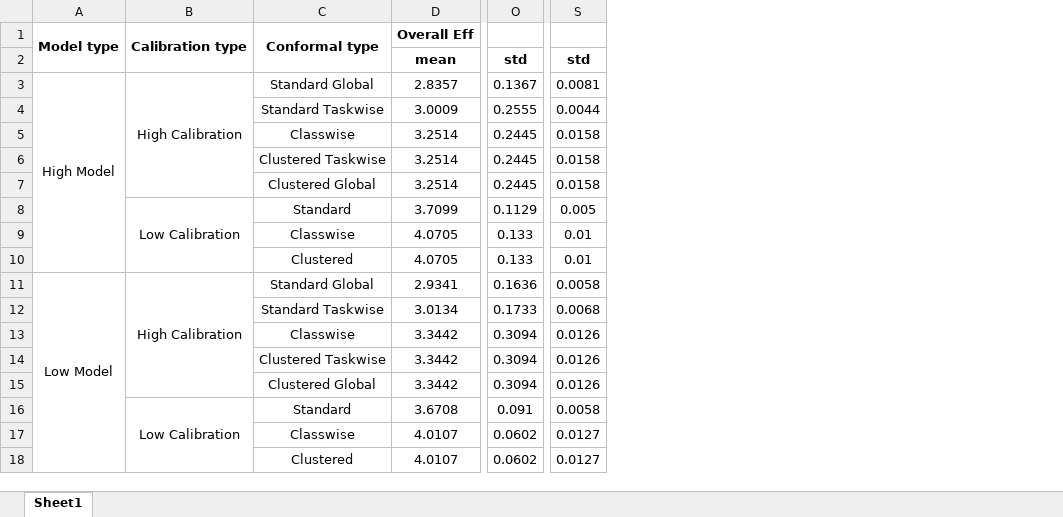
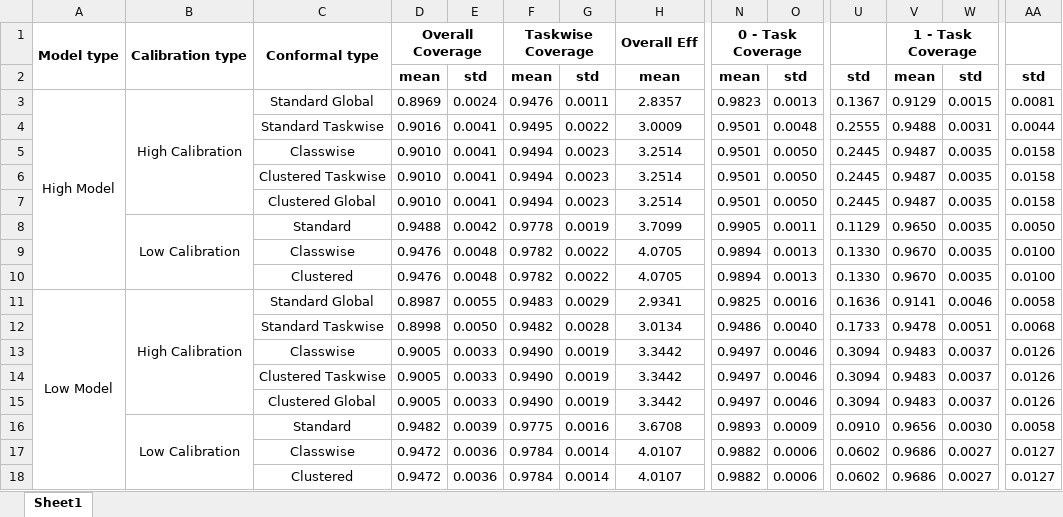
Before and after one commit to tmb2k01/multioutput-conformal, an Excel workbook: results/UTKFace-Hinge-results.xlsx, sheet Sheet1, drawn as a sheet; only a part is shown, gaps mark what is left out; values as stored, in another font and other column widths than the file's, no borders; addresses are those after the commit; the diff names each change by its address in the sheet, - before the commit and + after, or states it on an @@ line.

```diff
--- a/results/UTKFace-Hinge-results.xlsx (sheet Sheet1)
+++ b/results/UTKFace-Hinge-results.xlsx (sheet Sheet1)
+column D, rows 1-18: Overall Coverage | mean | 0.8969 | 0.9016 | 0.9010 | 0.9010 | 0.9010 | 0.9488 | 0.9476 | 0.9476 | 0.8987 | 0.8998 | 0.9005 | 0.9005 | 0.9005 | 0.9482 | 0.9472 | 0.9472
+column E, rows 2-18: std | 0.0024 | 0.0041 | 0.0041 | 0.0041 | 0.0041 | 0.0042 | 0.0048 | 0.0048 | 0.0055 | 0.0050 | 0.0033 | 0.0033 | 0.0033 | 0.0039 | 0.0036 | 0.0036
+column F, rows 1-18: Taskwise Coverage | mean | 0.9476 | 0.9495 | 0.9494 | 0.9494 | 0.9494 | 0.9778 | 0.9782 | 0.9782 | 0.9483 | 0.9482 | 0.9490 | 0.9490 | 0.9490 | 0.9775 | 0.9784 | 0.9784
+column G, rows 2-18: std | 0.0011 | 0.0022 | 0.0023 | 0.0023 | 0.0023 | 0.0019 | 0.0022 | 0.0022 | 0.0029 | 0.0028 | 0.0019 | 0.0019 | 0.0019 | 0.0016 | 0.0014 | 0.0014
+column N, rows 1-18: 0 - Task Coverage | mean | 0.9823 | 0.9501 | 0.9501 | 0.9501 | 0.9501 | 0.9905 | 0.9894 | 0.9894 | 0.9825 | 0.9486 | 0.9497 | 0.9497 | 0.9497 | 0.9893 | 0.9882 | 0.9882
+column O, rows 2-18: std | 0.0013 | 0.0048 | 0.0050 | 0.0050 | 0.0050 | 0.0011 | 0.0013 | 0.0013 | 0.0016 | 0.0040 | 0.0046 | 0.0046 | 0.0046 | 0.0009 | 0.0006 | 0.0006
+column V, rows 1-18: 1 - Task Coverage | mean | 0.9129 | 0.9488 | 0.9487 | 0.9487 | 0.9487 | 0.9650 | 0.9670 | 0.9670 | 0.9141 | 0.9478 | 0.9483 | 0.9483 | 0.9483 | 0.9656 | 0.9686 | 0.9686
+column W, rows 2-18: std | 0.0015 | 0.0031 | 0.0035 | 0.0035 | 0.0035 | 0.0035 | 0.0035 | 0.0035 | 0.0046 | 0.0051 | 0.0037 | 0.0037 | 0.0037 | 0.0030 | 0.0027 | 0.0027
-AA8: 0.005
+AA8: 0.0050
-U9:U10: 0.133
+U9:U10: 0.1330
-AA9:AA10: 0.01
+AA9:AA10: 0.0100
-U16: 0.091
+U16: 0.0910
```
Also changed, not shown: results/SGVehicle-Hinge-results.xlsx, results/SGVehicle-Margin-results.xlsx, 30 other files.
